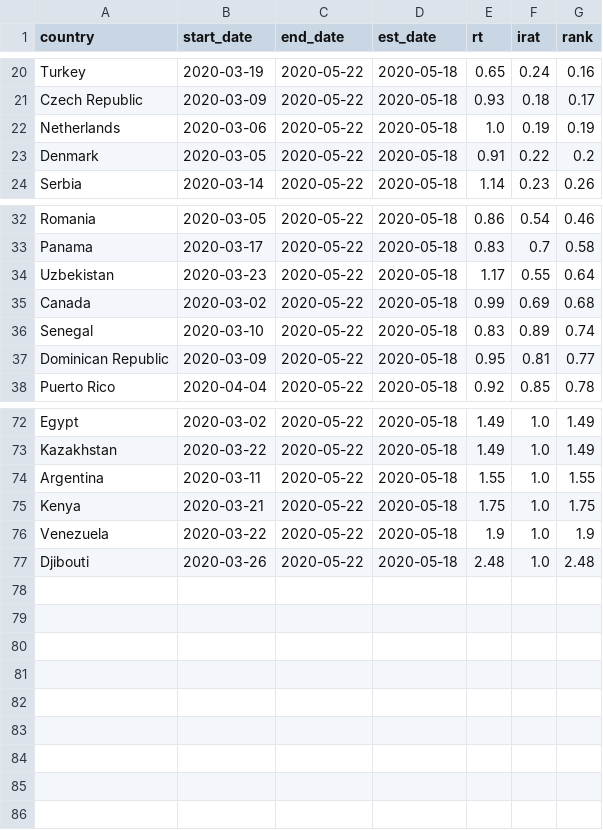
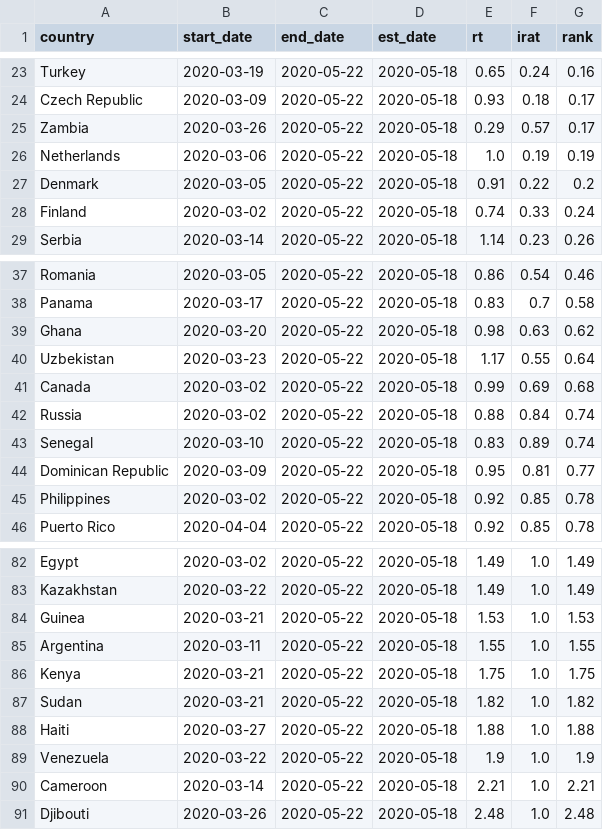
Before and after one commit to HughMurrell/HughMurrell.github.io, a CSV file: CoVmodel/RtLive/data/ranking_rtirat.csv, drawn as a sheet; only a part is shown, gaps mark what is left out; the diff covers the shown part only.

```diff
--- a/CoVmodel/RtLive/data/ranking_rtirat.csv
+++ b/CoVmodel/RtLive/data/ranking_rtirat.csv
@@ -21,4 +24,6 @@ Turkey,2020-03-19,2020-05-22,2020-05-18,0.65,0.24,0.16
 Czech Republic,2020-03-09,2020-05-22,2020-05-18,0.93,0.18,0.17
+Zambia,2020-03-26,2020-05-22,2020-05-18,0.29,0.57,0.17
 Netherlands,2020-03-06,2020-05-22,2020-05-18,1.0,0.19,0.19
 Denmark,2020-03-05,2020-05-22,2020-05-18,0.91,0.22,0.2
+Finland,2020-03-02,2020-05-22,2020-05-18,0.74,0.33,0.24
 Serbia,2020-03-14,2020-05-22,2020-05-18,1.14,0.23,0.26
@@ -33,6 +38,9 @@ Romania,2020-03-05,2020-05-22,2020-05-18,0.86,0.54,0.46
 Panama,2020-03-17,2020-05-22,2020-05-18,0.83,0.7,0.58
+Ghana,2020-03-20,2020-05-22,2020-05-18,0.98,0.63,0.62
 Uzbekistan,2020-03-23,2020-05-22,2020-05-18,1.17,0.55,0.64
 Canada,2020-03-02,2020-05-22,2020-05-18,0.99,0.69,0.68
+Russia,2020-03-02,2020-05-22,2020-05-18,0.88,0.84,0.74
 Senegal,2020-03-10,2020-05-22,2020-05-18,0.83,0.89,0.74
 Dominican Republic,2020-03-09,2020-05-22,2020-05-18,0.95,0.81,0.77
+Philippines,2020-03-02,2020-05-22,2020-05-18,0.92,0.85,0.78
 Puerto Rico,2020-04-04,2020-05-22,2020-05-18,0.92,0.85,0.78
@@ -73,5 +83,9 @@ Egypt,2020-03-02,2020-05-22,2020-05-18,1.49,1.0,1.49
 Kazakhstan,2020-03-22,2020-05-22,2020-05-18,1.49,1.0,1.49
+Guinea,2020-03-21,2020-05-22,2020-05-18,1.53,1.0,1.53
 Argentina,2020-03-11,2020-05-22,2020-05-18,1.55,1.0,1.55
 Kenya,2020-03-21,2020-05-22,2020-05-18,1.75,1.0,1.75
+Sudan,2020-03-21,2020-05-22,2020-05-18,1.82,1.0,1.82
+Haiti,2020-03-27,2020-05-22,2020-05-18,1.88,1.0,1.88
 Venezuela,2020-03-22,2020-05-22,2020-05-18,1.9,1.0,1.9
+Cameroon,2020-03-14,2020-05-22,2020-05-18,2.21,1.0,2.21
 Djibouti,2020-03-26,2020-05-22,2020-05-18,2.48,1.0,2.48
```
Also changed, not shown: 5 added rows elsewhere in this file, CoVmodel/RtLive/data/ranking_alpha.csv, CoVmodel/RtLive/data/ranking_rt.csv, 35 other files.
